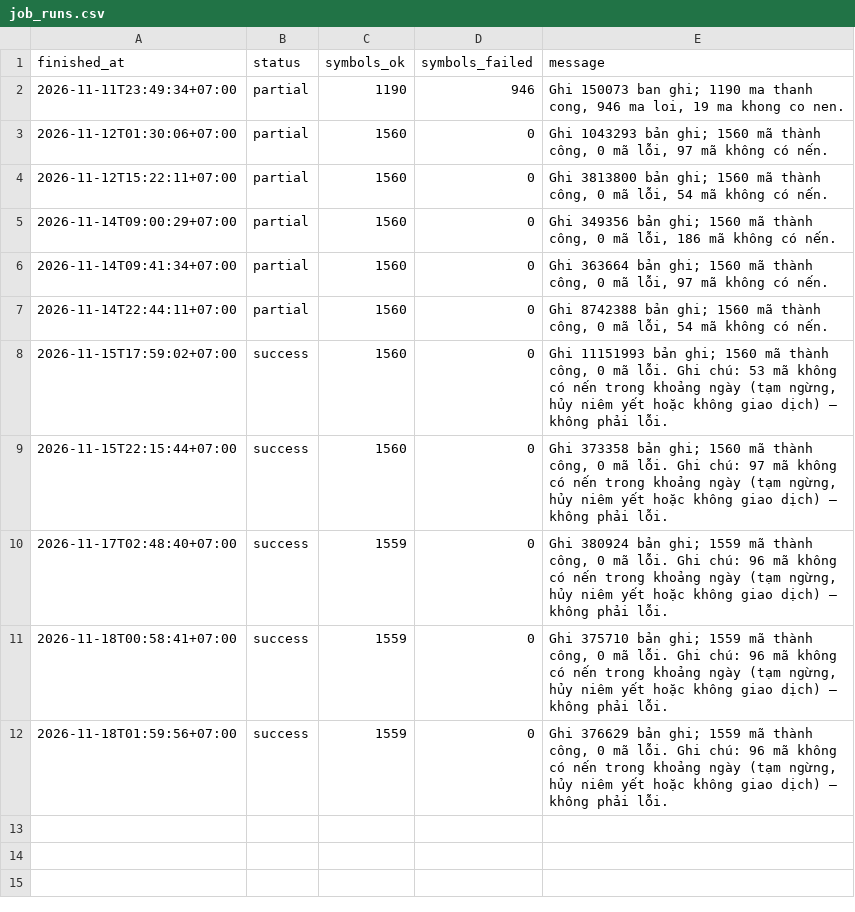
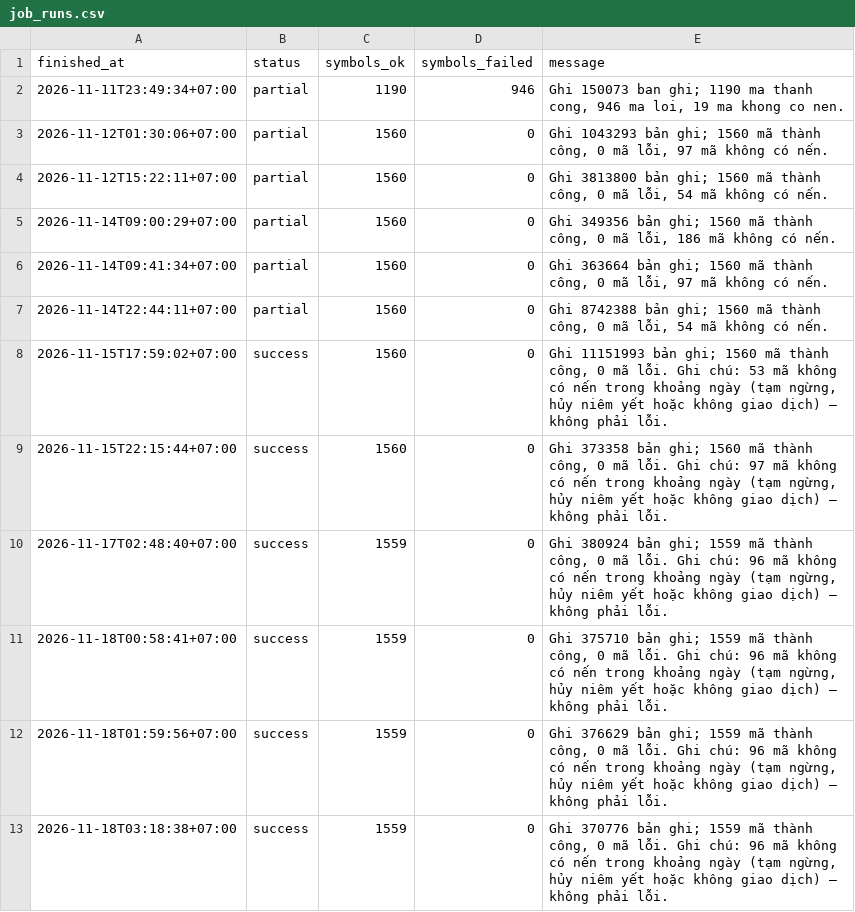
Before and after one commit to nhipnk/Liquisense, a CSV file: data/job_runs.csv, drawn as a sheet.

```diff
--- a/data/job_runs.csv
+++ b/data/job_runs.csv
@@ -12 +12,2 @@
 2026-11-18T01:59:56+07:00,success,1559,0,"Ghi 376629 bản ghi; 1559 mã thành công, 0 mã lỗi. Ghi chú: 96 mã không có nến trong khoảng ngày (tạm ngừng, hủy niêm yết hoặc không giao dịch) — không phải lỗi."
+2026-11-18T03:18:38+07:00,success,1559,0,"Ghi 370776 bản ghi; 1559 mã thành công, 0 mã lỗi. Ghi chú: 96 mã không có nến trong khoảng ngày (tạm ngừng, hủy niêm yết hoặc không giao dịch) — không phải lỗi."
```
Also changed, not shown: data/chat_luong_du_lieu.csv.
